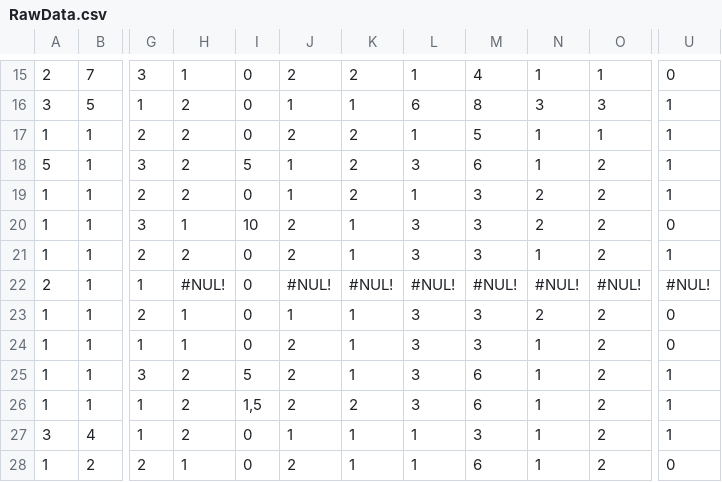
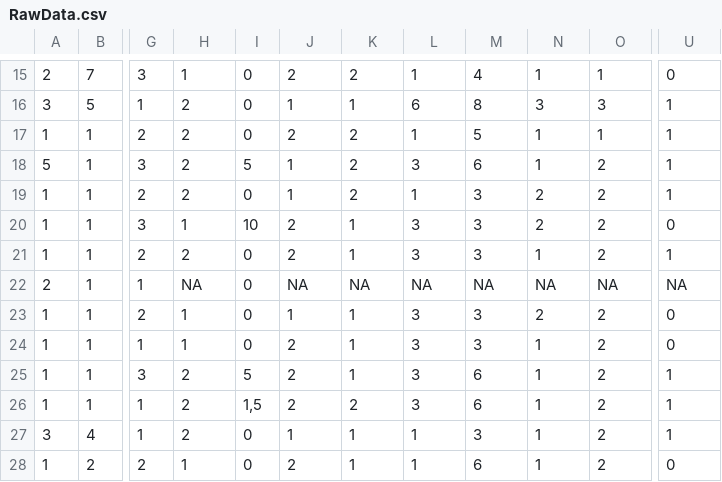
Before and after one commit to EmBro/Bachelor, a CSV file: RawData.csv, drawn as a sheet; only a part is shown, gaps mark what is left out; the diff names each change by its address in the sheet, - before the commit and + after, or states it on an @@ line.

```diff
--- a/RawData.csv
+++ b/RawData.csv
-H22: #NUL!
+H22: NA
-J22: #NUL!
+J22: NA
-K22: #NUL!
+K22: NA
-L22: #NUL!
+L22: NA
-M22: #NUL!
+M22: NA
-N22: #NUL!
+N22: NA
-O22: #NUL!
+O22: NA
-U22: #NUL!
+U22: NA
```
